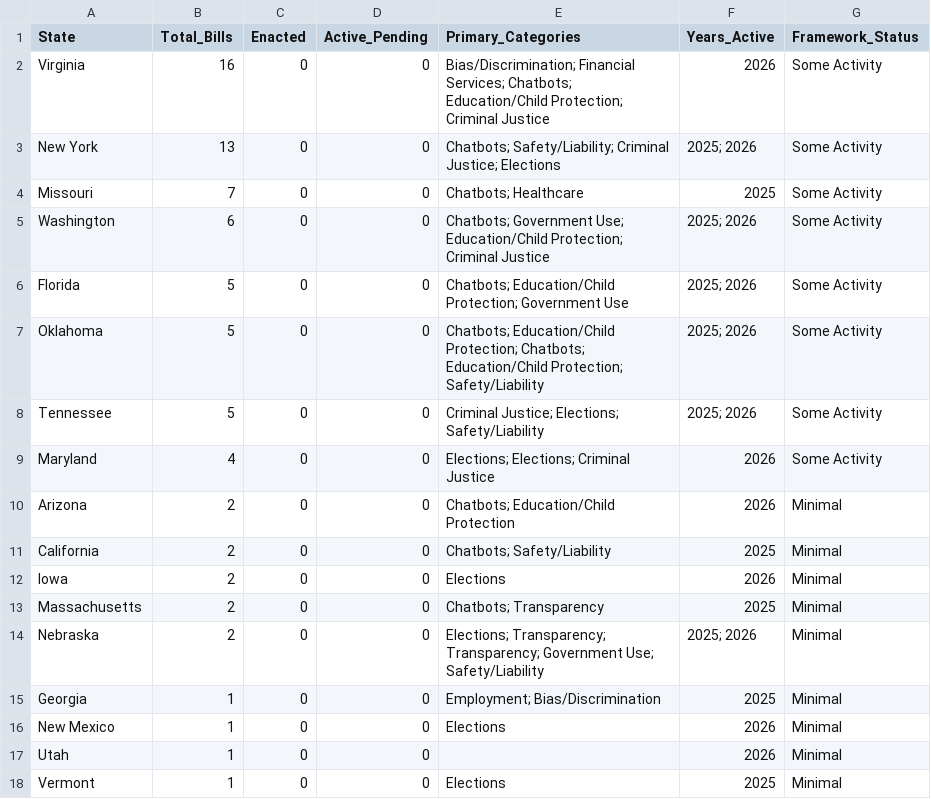
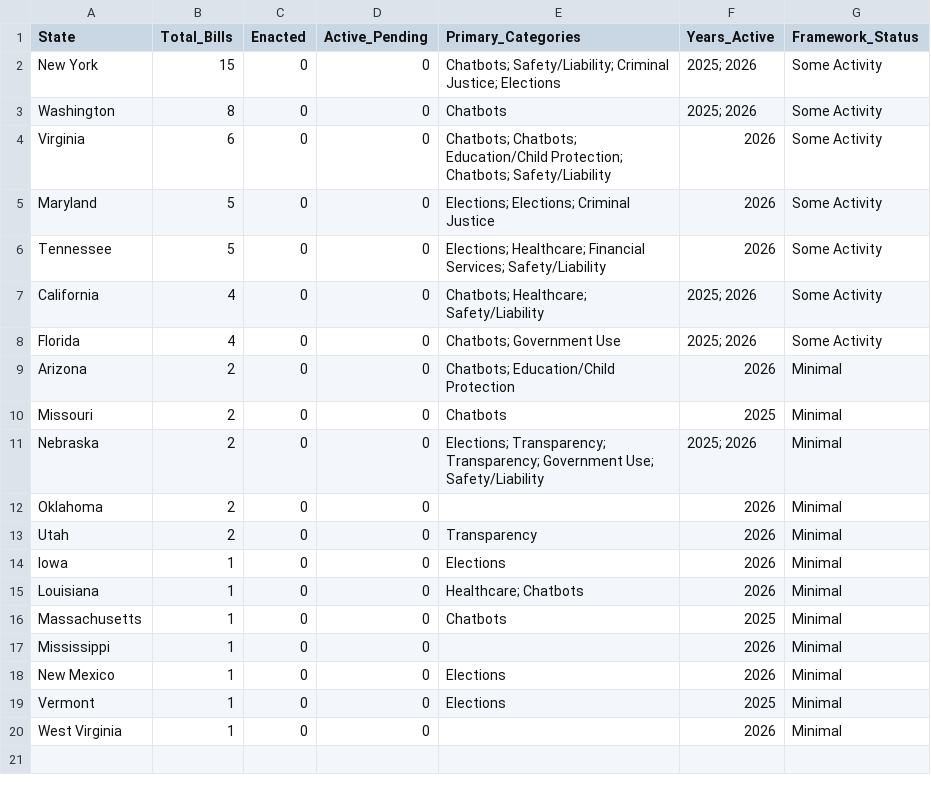
Before and after one commit to nikzei/state-ai-legislation-tracker, a CSV file: data/ai_legislation_summary.csv, drawn as a sheet.

```diff
--- a/data/ai_legislation_summary.csv
+++ b/data/ai_legislation_summary.csv
@@ -1,18 +1,20 @@
 State,Total_Bills,Enacted,Active_Pending,Primary_Categories,Years_Active,Framework_Status
-Virginia,16,0,0,Bias/Discrimination; Financial Services; Chatbots; Education/Child Protection; Criminal Justice,2026,Some Activity
-New York,13,0,0,Chatbots; Safety/Liability; Criminal Justice; Elections,2025; 2026,Some Activity
-Missouri,7,0,0,Chatbots; Healthcare,2025,Some Activity
-Washington,6,0,0,Chatbots; Government Use; Education/Child Protection; Criminal Justice,2025; 2026,Some Activity
-Florida,5,0,0,Chatbots; Education/Child Protection; Government Use,2025; 2026,Some Activity
-Oklahoma,5,0,0,Chatbots; Education/Child Protection; Chatbots; Education/Child Protection; Safety/Liability,2025; 2026,Some Activity
-Tennessee,5,0,0,Criminal Justice; Elections; Safety/Liability,2025; 2026,Some Activity
-Maryland,4,0,0,Elections; Elections; Criminal Justice,2026,Some Activity
+New York,15,0,0,Chatbots; Safety/Liability; Criminal Justice; Elections,2025; 2026,Some Activity
+Washington,8,0,0,Chatbots,2025; 2026,Some Activity
+Virginia,6,0,0,Chatbots; Chatbots; Education/Child Protection; Chatbots; Safety/Liability,2026,Some Activity
+Maryland,5,0,0,Elections; Elections; Criminal Justice,2026,Some Activity
+Tennessee,5,0,0,Elections; Healthcare; Financial Services; Safety/Liability,2026,Some Activity
+California,4,0,0,Chatbots; Healthcare; Safety/Liability,2025; 2026,Some Activity
+Florida,4,0,0,Chatbots; Government Use,2025; 2026,Some Activity
 Arizona,2,0,0,Chatbots; Education/Child Protection,2026,Minimal
-California,2,0,0,Chatbots; Safety/Liability,2025,Minimal
-Iowa,2,0,0,Elections,2026,Minimal
-Massachusetts,2,0,0,Chatbots; Transparency,2025,Minimal
+Missouri,2,0,0,Chatbots,2025,Minimal
 Nebraska,2,0,0,Elections; Transparency; Transparency; Government Use; Safety/Liability,2025; 2026,Minimal
-Georgia,1,0,0,Employment; Bias/Discrimination,2025,Minimal
+Oklahoma,2,0,0,,2026,Minimal
+Utah,2,0,0,Transparency,2026,Minimal
+Iowa,1,0,0,Elections,2026,Minimal
+Louisiana,1,0,0,Healthcare; Chatbots,2026,Minimal
+Massachusetts,1,0,0,Chatbots,2025,Minimal
+Mississippi,1,0,0,,2026,Minimal
 New Mexico,1,0,0,Elections,2026,Minimal
-Utah,1,0,0,,2026,Minimal
 Vermont,1,0,0,Elections,2025,Minimal
+West Virginia,1,0,0,,2026,Minimal
```
Also changed, not shown: data/ai_legislation_bills.csv.
